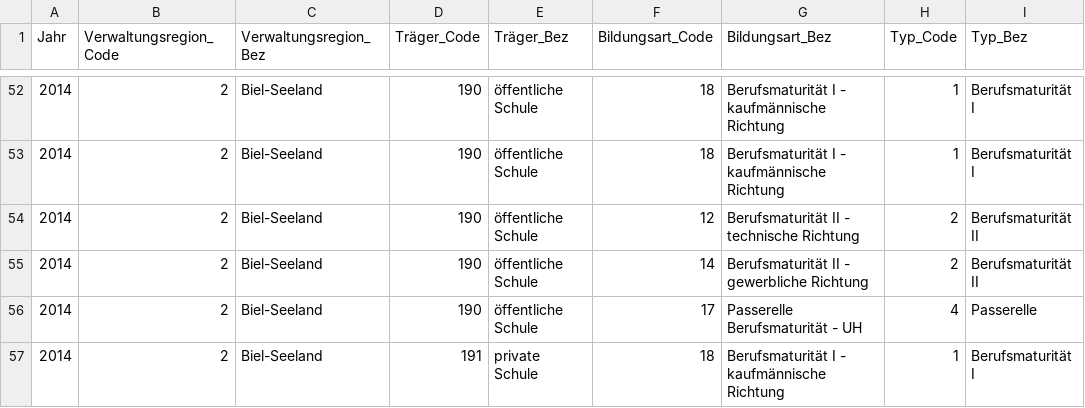
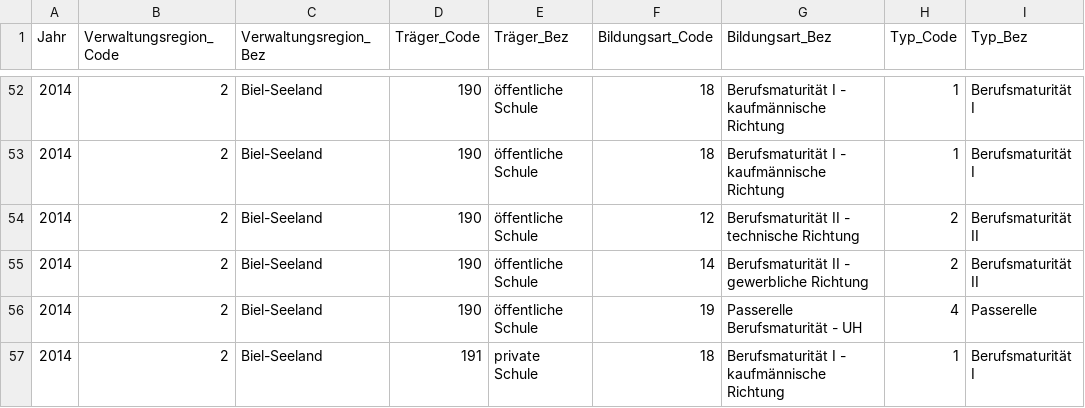
Before and after one commit to masus04/OpenData, a CSV file: PieChart/VisualisierungsDaten_final.csv, drawn as a sheet; only a part is shown, gaps mark what is left out; the diff covers the shown part only; the diff names each change by its address in the sheet, - before the commit and + after, or states it on an @@ line.

```diff
--- a/PieChart/VisualisierungsDaten_final.csv
+++ b/PieChart/VisualisierungsDaten_final.csv
-F56 (Bildungsart_Code): 17
+F56 (Bildungsart_Code): 19
```
Also changed, not shown: 7 edited cells elsewhere in this file, 2 other files.
